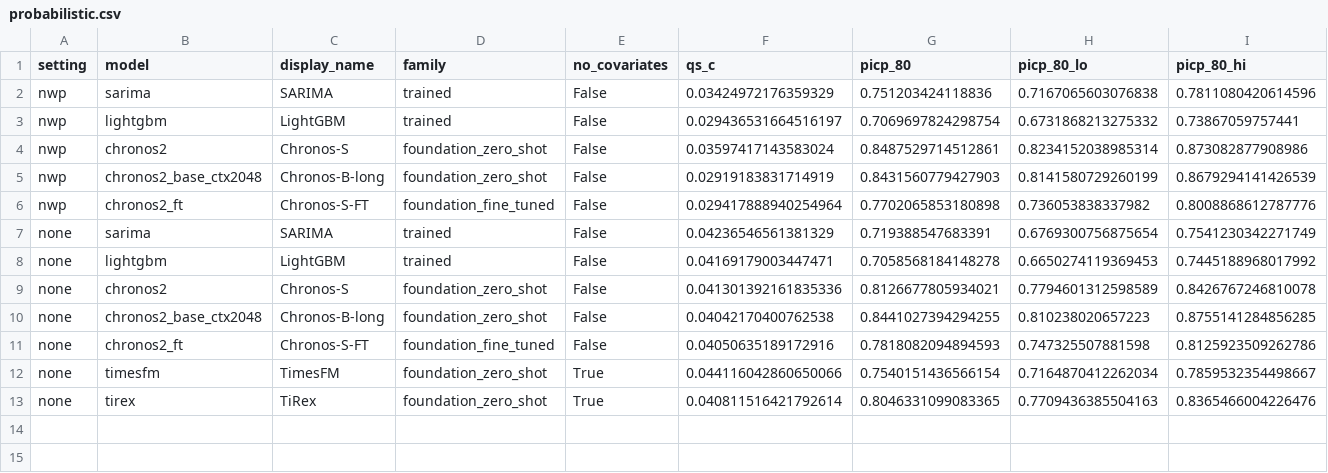
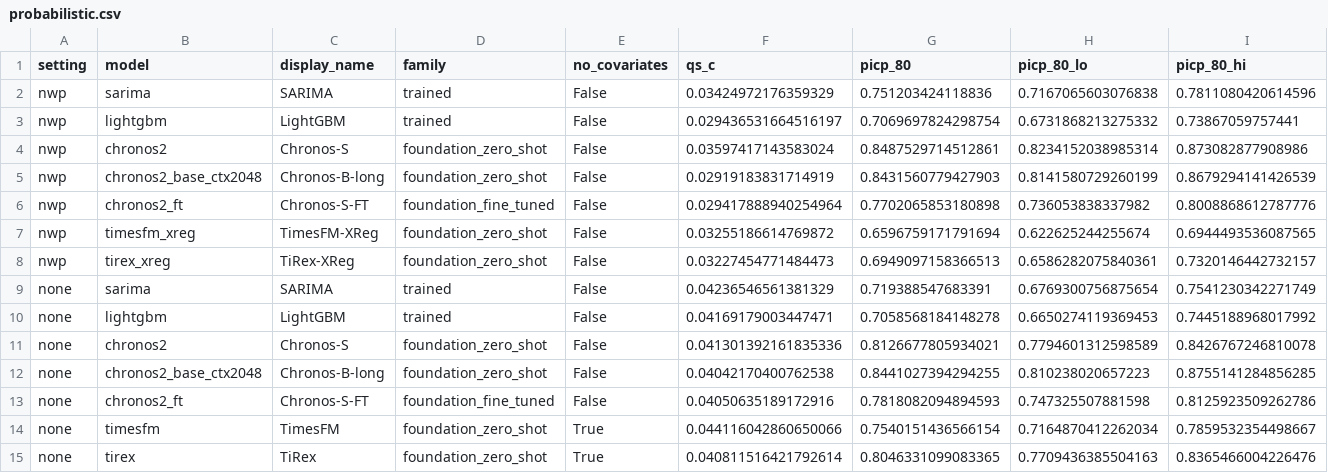
Before and after one commit to lorenzospolti/solar-pv-forecasting, a CSV file: thesis/tables/probabilistic.csv, drawn as a sheet; only a part is shown; rows hold the shown columns only; the diff names each change by its address in the sheet, - before the commit and + after, or states it on an @@ line.

```diff
--- a/thesis/tables/probabilistic.csv
+++ b/thesis/tables/probabilistic.csv
+row 7: nwp | timesfm_xreg | TimesFM-XReg | foundation_zero_shot | False | 0.03255186614769872 | 0.6596759171791694 | 0.622625244255674 | 0.6944493536087565
+row 8: nwp | tirex_xreg | TiRex-XReg | foundation_zero_shot | False | 0.03227454771484473 | 0.6949097158366513 | 0.6586282075840361 | 0.7320146442732157
```
Also changed, not shown: thesis/tables/appendix/all_hours.csv, thesis/tables/appendix/master_skill_full.csv, 31 other files.
